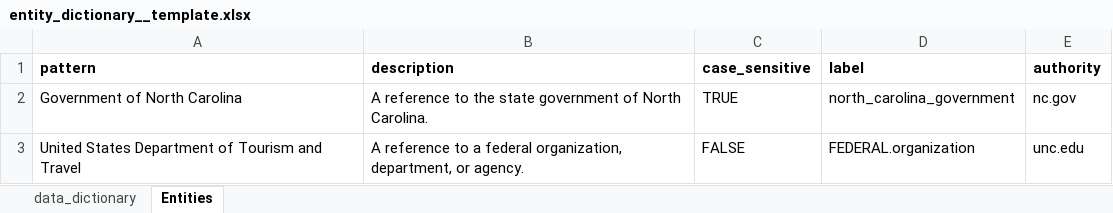
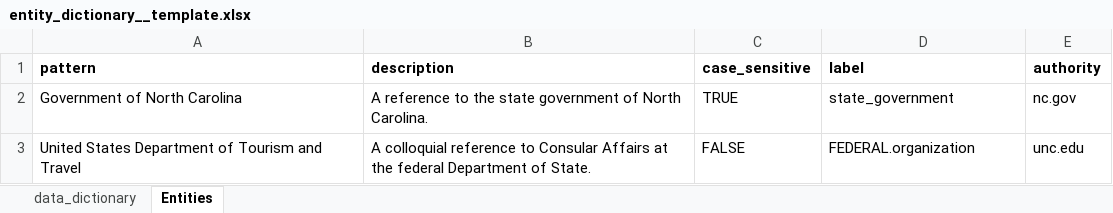
Before and after one commit to StateArchivesOfNorthCarolina/tomes-tagger, an Excel workbook: NLP/entity_dictionary__template.xlsx, sheet Entities, drawn as a sheet; values as stored, in another font and other column widths than the file's, no borders; the diff names each change by its address in the sheet, - before the commit and + after, or states it on an @@ line.

```diff
--- a/NLP/entity_dictionary__template.xlsx (sheet Entities)
+++ b/NLP/entity_dictionary__template.xlsx (sheet Entities)
-D2 (label): north_carolina_government
+D2 (label): state_government
-B3 (description): A reference to a federal organization, department, or agency.
+B3 (description): A colloquial reference to Consular Affairs at the federal Department of State.
```
Also changed, not shown: sheet data_dictionary.
